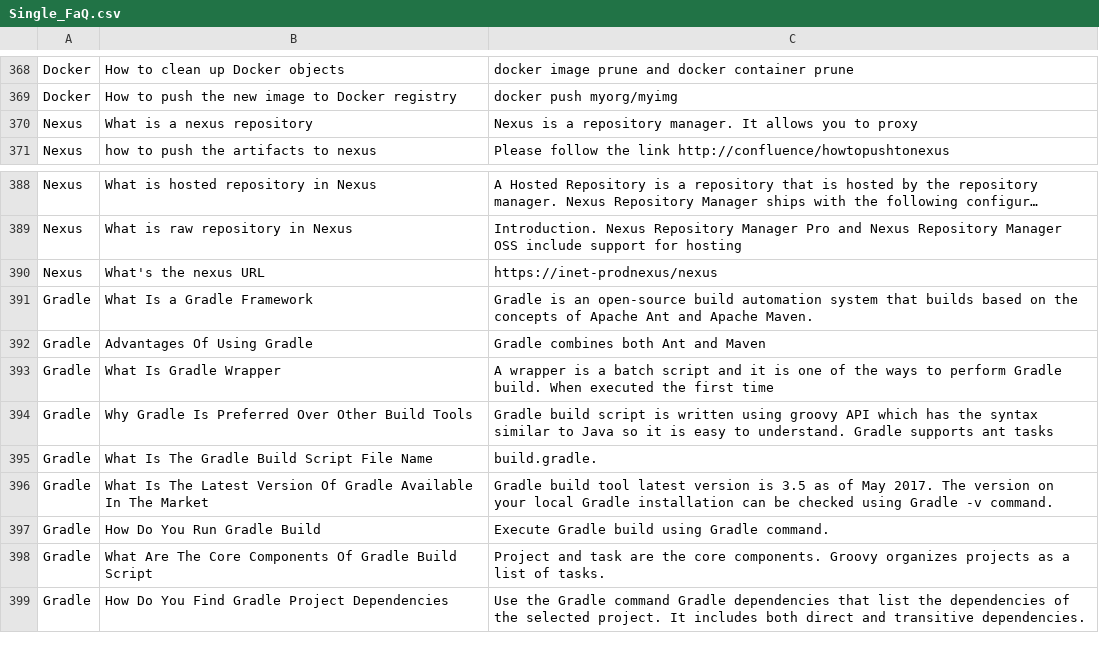
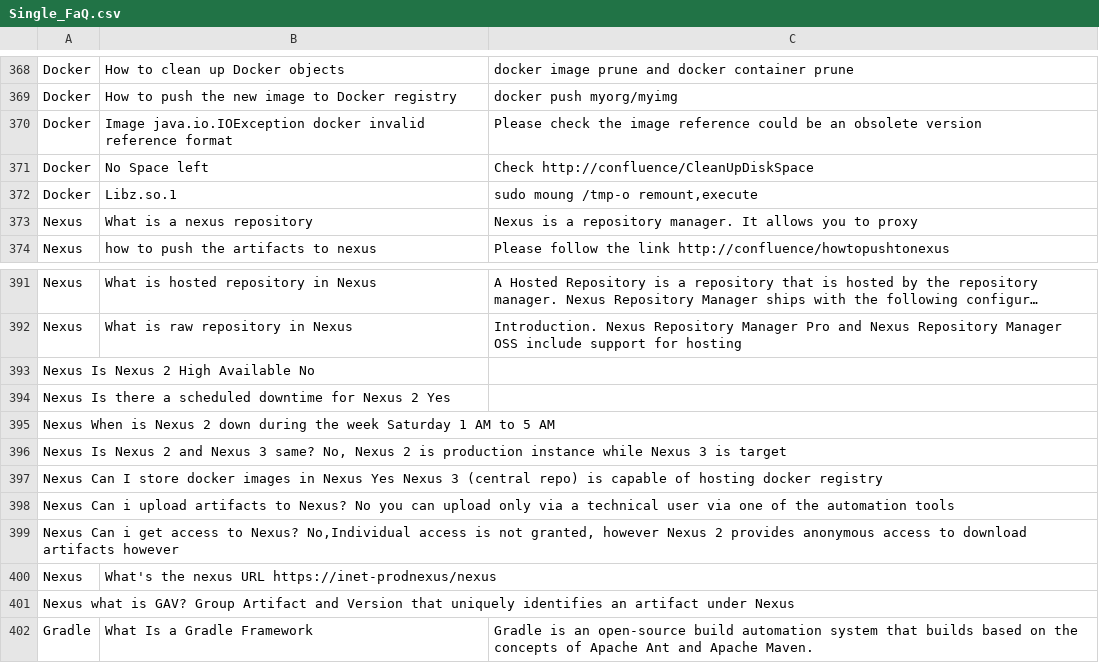
Before and after one commit to jobanandam/faqbot, a CSV file: application/resources/Single_FaQ.csv, drawn as a sheet; only a part is shown, gaps mark what is left out; the shorter side is filled out with more unchanged rows; long unchanged cells end in …; removed rows and columns are numbered as before the commit, all else as after; the diff covers the shown part only; the diff names each change by its address in the sheet, - before the commit and + after, or states it on an @@ line.

Commit message:
Updated 30 Questions on Jenkins,Devops and Nexus

```diff
--- a/application/resources/Single_FaQ.csv
+++ b/application/resources/Single_FaQ.csv
+row 370: Docker | Image java.io.IOException docker invalid reference format | Please check the image reference could be an obsolete version
+row 371: Docker | No Space left | Check http://confluence/CleanUpDiskSpace
+row 372: Docker | Libz.so.1 | sudo moung /tmp-o remount,execute
-row 390: Nexus | What's the nexus URL | https://inet-prodnexus/nexus
+row 393: Nexus Is Nexus 2 High Available No
+row 394: Nexus Is there a scheduled downtime for Nexus 2 Yes
+row 395: Nexus When is Nexus 2 down during the week Saturday 1 AM to 5 AM
+row 396: Nexus Is Nexus 2 and Nexus 3 same? No, Nexus 2 is production instance while Nexus 3 is target
+row 397: Nexus Can I store docker images in Nexus Yes Nexus 3 (central repo) is capable of hosting docker registry
+row 398: Nexus Can i upload artifacts to Nexus? No you can upload only via a technical user via one of the automation tools
+row 399: Nexus Can i get access to Nexus? No,Individual access is not granted, however Nexus 2 provides anonymous access to download artifacts however
+row 400: Nexus | What's the nexus URL https://inet-prodnexus/nexus
+row 401: Nexus what is GAV? Group Artifact and Version that uniquely identifies an artifact under Nexus
```
Also changed, not shown: 19 added rows elsewhere in this file.
